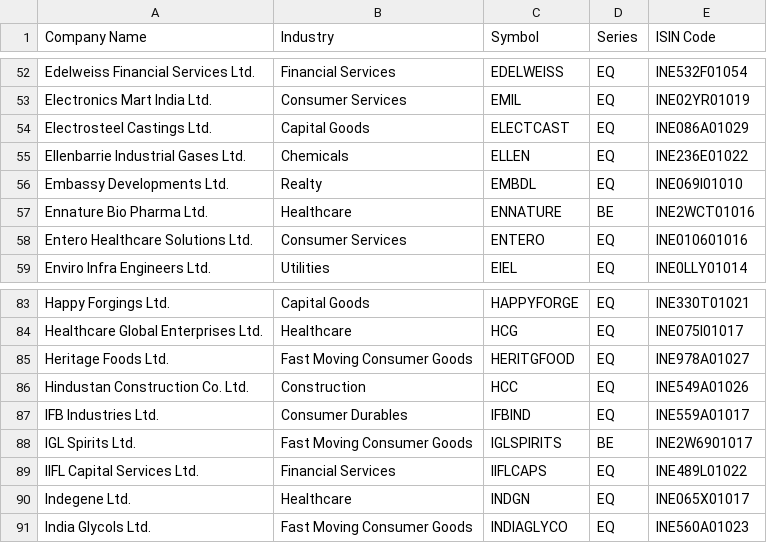
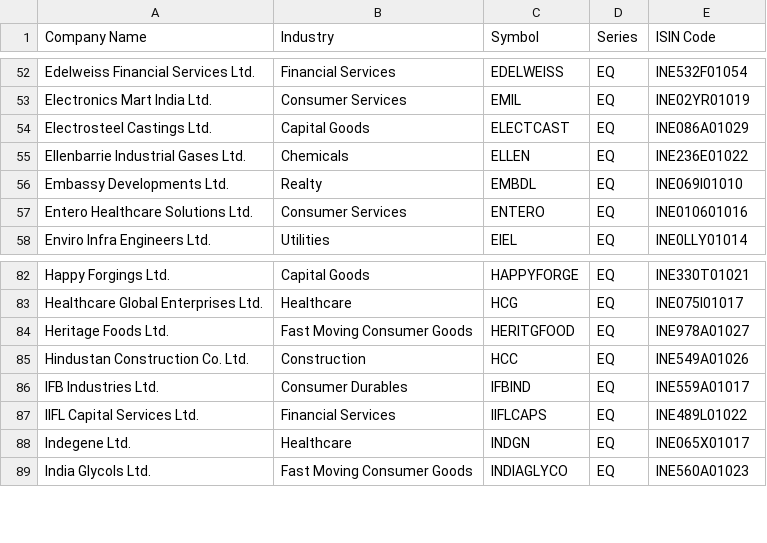
Before and after one commit to drsinghap81/blank-app, a CSV file: data/universe/niftymicrocap250.csv, drawn as a sheet; only a part is shown, gaps mark what is left out; the diff names each change by its address in the sheet, - before the commit and + after, or states it on an @@ line.

```diff
--- a/data/universe/niftymicrocap250.csv
+++ b/data/universe/niftymicrocap250.csv
-row 57: Ennature Bio Pharma Ltd. | Healthcare | ENNATURE | BE | INE2WCT01016
-row 88: IGL Spirits Ltd. | Fast Moving Consumer Goods | IGLSPIRITS | BE | INE2W6901017
```
Also changed, not shown: data/universe/fno_stocks.csv, data/universe/niftytotalmarket.csv, 1 other file.
